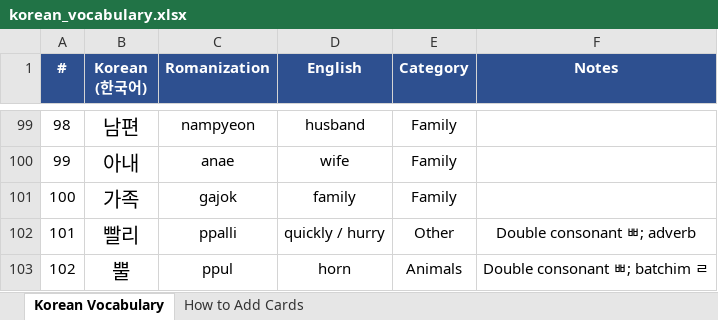
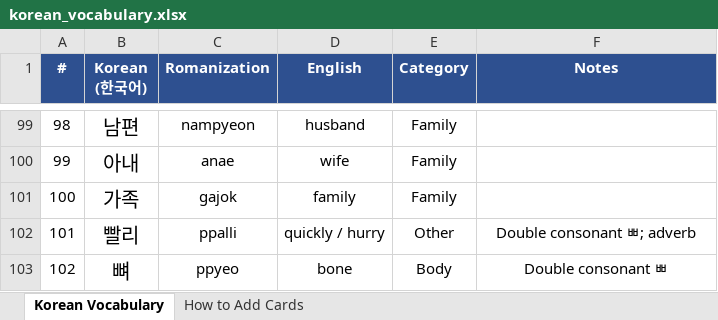
Before and after one commit to frobmann/Frauen-Geschenkseite-, an Excel workbook: korean_vocabulary.xlsx, sheet Korean Vocabulary, drawn as a sheet; only a part is shown, gaps mark what is left out; values as stored, in another font and other column widths than the file's, no borders; the diff names each change by its address in the sheet, - before the commit and + after, or states it on an @@ line.

```diff
--- a/korean_vocabulary.xlsx (sheet Korean Vocabulary)
+++ b/korean_vocabulary.xlsx (sheet Korean Vocabulary)
-B103 (Korean (한국어)): 뿔
+B103 (Korean (한국어)): 뼈
-C103 (Romanization): ppul
+C103 (Romanization): ppyeo
-D103 (English): horn
+D103 (English): bone
-E103 (Category): Animals
+E103 (Category): Body
-F103 (Notes): Double consonant ㅃ; batchim ㄹ
+F103 (Notes): Double consonant ㅃ
```
